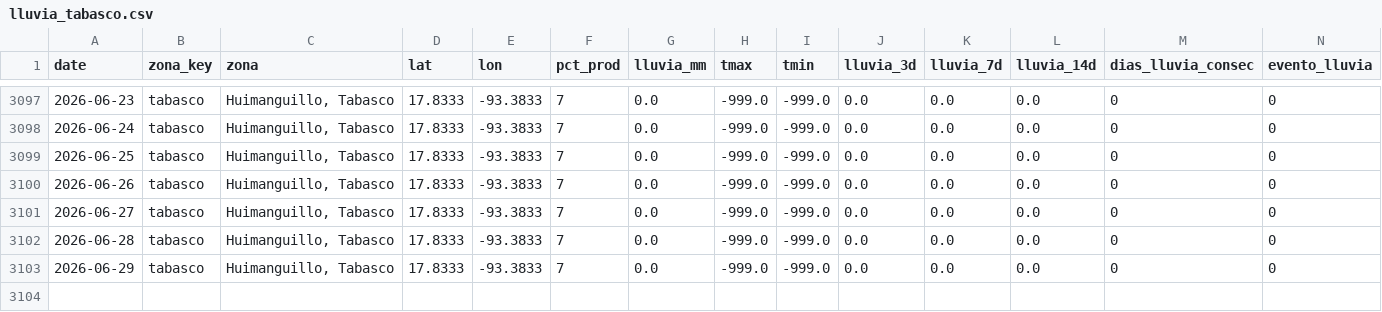
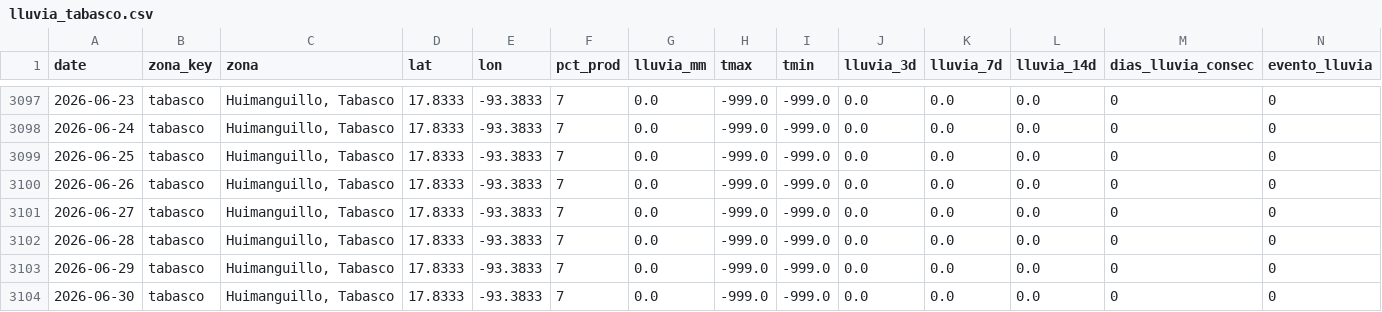
Before and after one commit to savic14/lime_intel, a CSV file: data/processed/lluvia_tabasco.csv, drawn as a sheet; only a part is shown, gaps mark what is left out.

```diff
--- a/data/processed/lluvia_tabasco.csv
+++ b/data/processed/lluvia_tabasco.csv
@@ -3103 +3103,2 @@ date,zona_key,zona,lat,lon,pct_prod,lluvia_mm,tmax,tmin,lluvia_3d,lluvia_7d,lluv
 2026-06-29,tabasco,"Huimanguillo, Tabasco",17.8333,-93.3833,7,0.0,-999.0,-999.0,0.0,0.0,0.0,0,0
+2026-06-30,tabasco,"Huimanguillo, Tabasco",17.8333,-93.3833,7,0.0,-999.0,-999.0,0.0,0.0,0.0,0,0
```
Also changed, not shown: data/processed/lluvia_mtt.csv, data/processed/lluvia_tuxtepec.csv, 7 other files.
